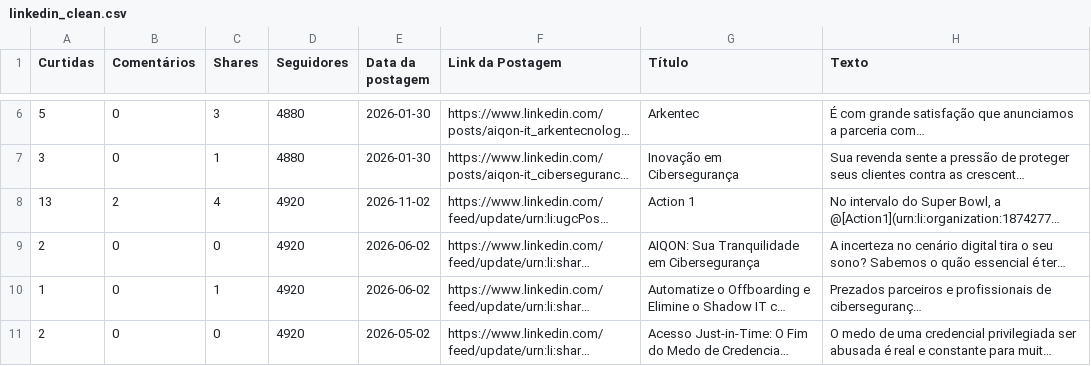
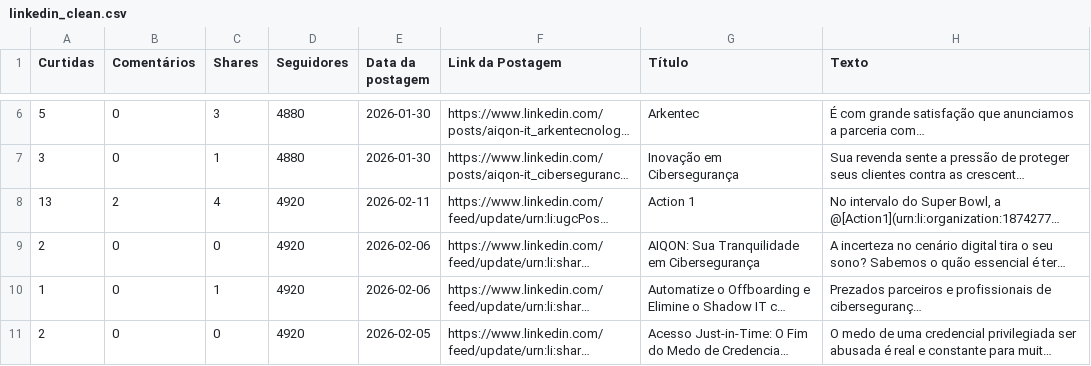
Before and after one commit to m4ik-crtl/indicadores-2026, a CSV file: dataset/linkedin_clean.csv, drawn as a sheet; only a part is shown, gaps mark what is left out; long unchanged cells end in …; the diff names each change by its address in the sheet, - before the commit and + after, or states it on an @@ line.

```diff
--- a/dataset/linkedin_clean.csv
+++ b/dataset/linkedin_clean.csv
-E8 (Data da postagem): 2026-11-02
+E8 (Data da postagem): 2026-02-11
-E9:E10 (Data da postagem): 2026-06-02
+E9:E10 (Data da postagem): 2026-02-06
-E11 (Data da postagem): 2026-05-02
+E11 (Data da postagem): 2026-02-05
```
Also changed, not shown: dataset/blog_clean.csv.
